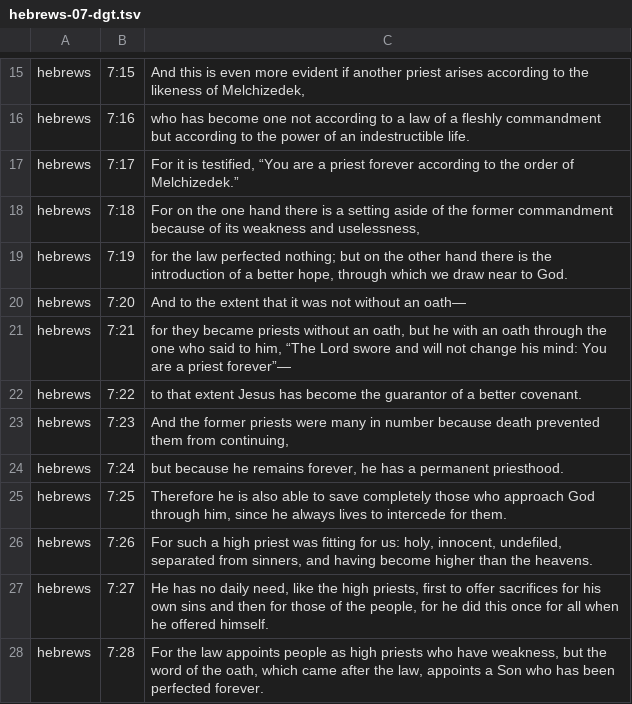
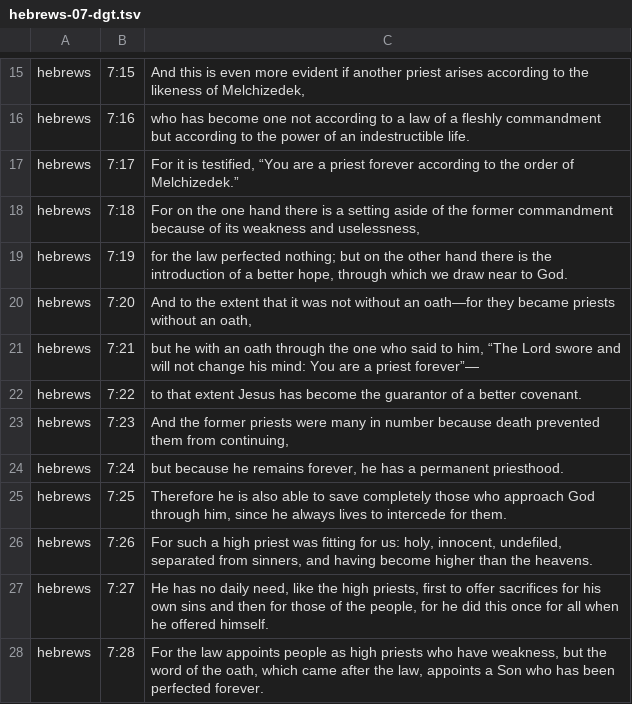
Before and after one commit to darethehair/DGTBible, a TSV file: data/authoring/hebrews-07-dgt.tsv, drawn as a sheet; only a part is shown, gaps mark what is left out.

Commit message:
Correct Hebrews 7:20-21 verse boundary

```diff
--- a/data/authoring/hebrews-07-dgt.tsv
+++ b/data/authoring/hebrews-07-dgt.tsv
@@ -19,4 +19,4 @@ hebrews	7:18	For on the one hand there is a setting aside of the former commandm
 hebrews	7:19	for the law perfected nothing; but on the other hand there is the introduction of a better hope, through which we draw near to God.
-hebrews	7:20	And to the extent that it was not without an oath—
-hebrews	7:21	for they became priests without an oath, but he with an oath through the one who said to him, “The Lord swore and will not change his mind: You are a priest forever”—
+hebrews	7:20	And to the extent that it was not without an oath—for they became priests without an oath,
+hebrews	7:21	but he with an oath through the one who said to him, “The Lord swore and will not change his mind: You are a priest forever”—
 hebrews	7:22	to that extent Jesus has become the guarantor of a better covenant.
```
